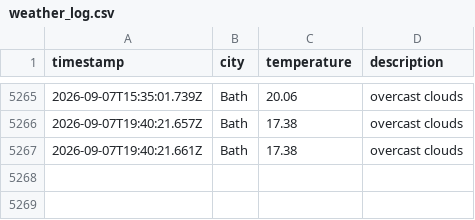
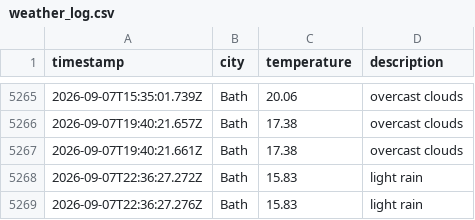
Before and after one commit to MVCRUST/DataOps-weather, a CSV file: data/weather_log.csv, drawn as a sheet; only a part is shown, gaps mark what is left out.

```diff
--- a/data/weather_log.csv
+++ b/data/weather_log.csv
@@ -5267 +5267,3 @@ timestamp,city,temperature,description
 2026-09-07T19:40:21.661Z,Bath,17.38,overcast clouds
+2026-09-07T22:36:27.272Z,Bath,15.83,light rain
+2026-09-07T22:36:27.276Z,Bath,15.83,light rain
```
Also changed, not shown: 1 other file.
